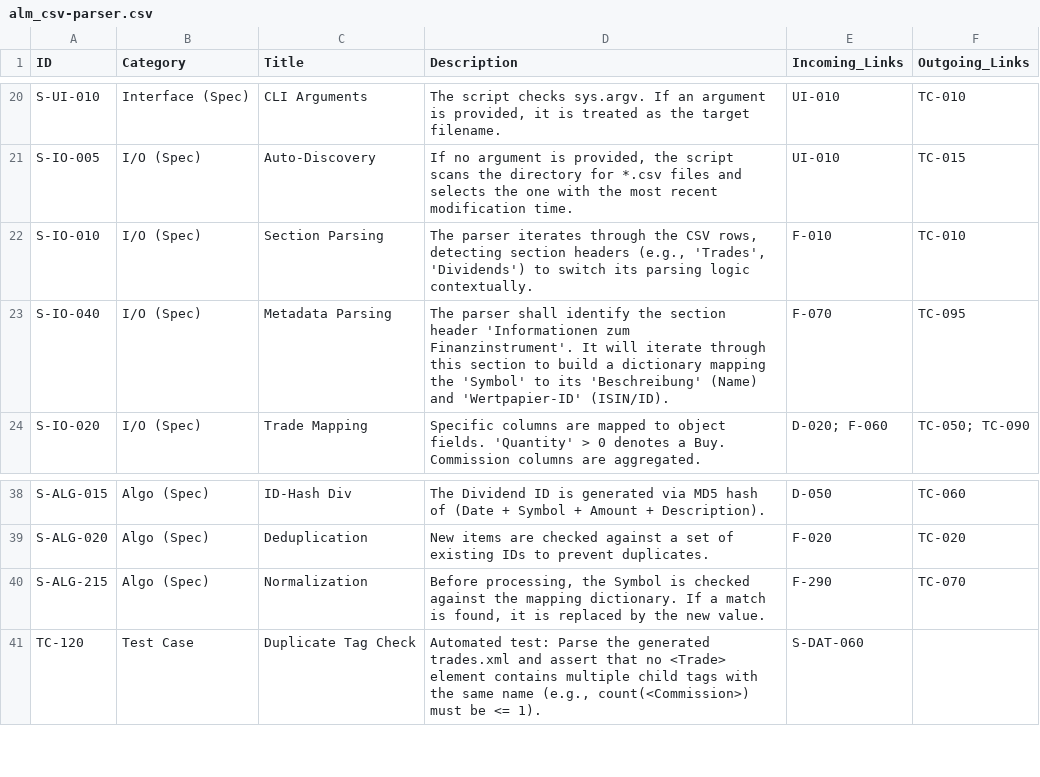
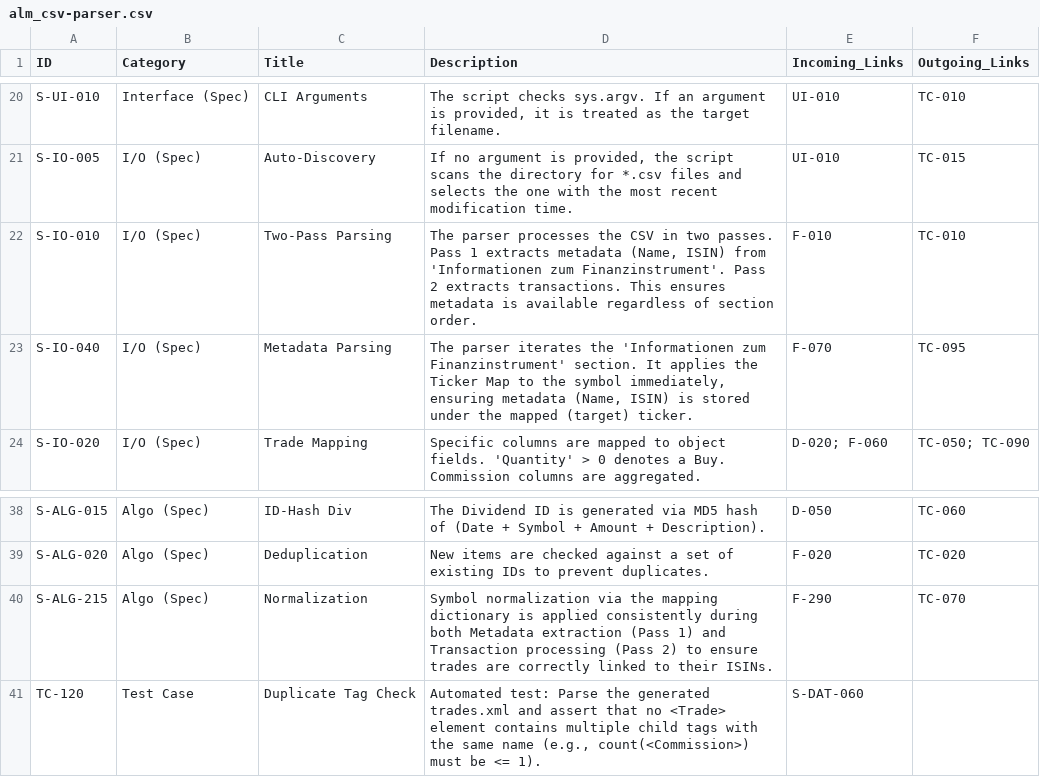
Before and after one commit to ganjoe/stock-logger-v3, a CSV file: alm_csv-parser.csv, drawn as a sheet; only a part is shown, gaps mark what is left out.

Commit message:
Refactoring: Two-Pass-Parsing für CSV-Import und Fix für ISIN-Zuordnung
Änderungen:
- csv_parser.py: Umstellung auf ein Two-Pass-Verfahren. Im ersten Durchlauf werden Metadaten (ISIN, Name) gesammelt, im zweiten die Transaktionen verarbeitet. Dies macht den Import unabhängig von der Reihenfolge der Abschnitte in der CSV.
- csv_parser.py: Das Ticker-Mapping wird nun auch auf den Metadaten-Abschnitt angewendet, um sicherzustellen, dass ISINs korrekt dem gemappten Symbol zugeordnet werden.
- portfolio.py: Die Logik wurde robuster gestaltet, um auch alte Trades ohne ISIN zu verarbeiten. Fehlende ISINs werden nachträglich ergänzt, sobald ein neuer Trade mit ISIN für das Symbol importiert wird.
- alm_csv-parser.csv: Spezifikationen (S-IO-010, S-IO-040, S-ALG-215) aktualisiert, um die neue Architektur und das konsistente Mapping abzubilden.

```diff
--- a/alm_csv-parser.csv
+++ b/alm_csv-parser.csv
@@ -21,4 +21,4 @@ S-UI-010,Interface (Spec),CLI Arguments,"The script checks sys.argv. If an argum
 S-IO-005,I/O (Spec),Auto-Discovery,"If no argument is provided, the script scans the directory for *.csv files and selects the one with the most recent modification time.",UI-010,TC-015
-S-IO-010,I/O (Spec),Section Parsing,"The parser iterates through the CSV rows, detecting section headers (e.g., 'Trades', 'Dividends') to switch its parsing logic contextually.",F-010,TC-010
-S-IO-040,I/O (Spec),Metadata Parsing,"The parser shall identify the section header 'Informationen zum Finanzinstrument'. It will iterate through this section to build a dictionary mapping the 'Symbol' to its 'Beschreibung' (Name) and 'Wertpapier-ID' (ISIN/ID).",F-070,TC-095
+S-IO-010,I/O (Spec),Two-Pass Parsing,"The parser processes the CSV in two passes. Pass 1 extracts metadata (Name, ISIN) from 'Informationen zum Finanzinstrument'. Pass 2 extracts transactions. This ensures metadata is available regardless of section order.",F-010,TC-010
+S-IO-040,I/O (Spec),Metadata Parsing,"The parser iterates the 'Informationen zum Finanzinstrument' section. It applies the Ticker Map to the symbol immediately, ensuring metadata (Name, ISIN) is stored under the mapped (target) ticker.",F-070,TC-095
 S-IO-020,I/O (Spec),Trade Mapping,"Specific columns are mapped to object fields. 'Quantity' > 0 denotes a Buy. Commission columns are aggregated.","D-020; F-060","TC-050; TC-090"
@@ -39,3 +39,3 @@ S-ALG-015,Algo (Spec),ID-Hash Div,"The Dividend ID is generated via MD5 hash of
 S-ALG-020,Algo (Spec),Deduplication,"New items are checked against a set of existing IDs to prevent duplicates.",F-020,TC-020
-S-ALG-215,Algo (Spec),Normalization,"Before processing, the Symbol is checked against the mapping dictionary. If a match is found, it is replaced by the new value.",F-290,TC-070
+S-ALG-215,Algo (Spec),Normalization,"Symbol normalization via the mapping dictionary is applied consistently during both Metadata extraction (Pass 1) and Transaction processing (Pass 2) to ensure trades are correctly linked to their ISINs.",F-290,TC-070
 TC-120,Test Case,Duplicate Tag Check,"Automated test: Parse the generated trades.xml and assert that no <Trade> element contains multiple child tags with the same name (e.g., count(<Commission>) must be <= 1).",S-DAT-060,
```
Also changed, not shown: 4 other files.
